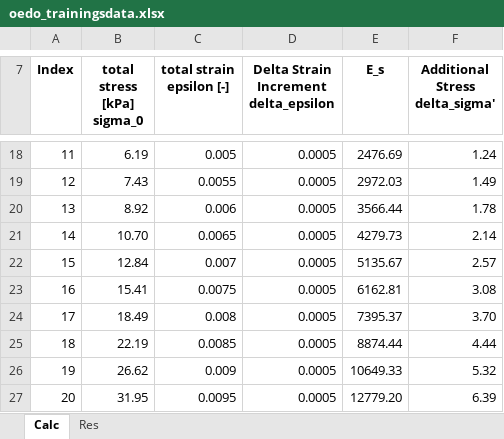
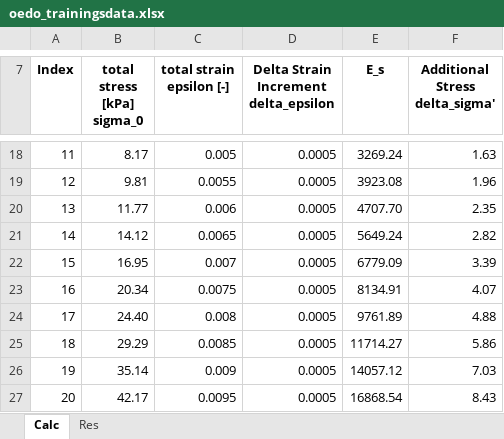
Before and after one commit to BesT1CooKie1/nn_oedometer, an Excel workbook: files/oedometer/oedo_trainingsdata.xlsx, sheet Calc, drawn as a sheet; only a part is shown, gaps mark what is left out; values as stored, in another font and other column widths than the file's, no borders; charts and pictures not drawn; the diff covers the shown part only; the diff names each change by its address in the sheet, - before the commit and + after, or states it on an @@ line.

```diff
--- a/files/oedometer/oedo_trainingsdata.xlsx (sheet Calc)
+++ b/files/oedometer/oedo_trainingsdata.xlsx (sheet Calc)
-B18 (total stress [kPa] sigma_0): 6.19
+B18 (total stress [kPa] sigma_0): 8.17
-E18 (E_s): 2476.69
+E18 (E_s): 3269.24
-F18 (Additional Stress delta_sigma'): 1.24
+F18 (Additional Stress delta_sigma'): 1.63
-B19 (total stress [kPa] sigma_0): 7.43
+B19 (total stress [kPa] sigma_0): 9.81
-E19 (E_s): 2972.03
+E19 (E_s): 3923.08
-F19 (Additional Stress delta_sigma'): 1.49
+F19 (Additional Stress delta_sigma'): 1.96
-B20 (total stress [kPa] sigma_0): 8.92
+B20 (total stress [kPa] sigma_0): 11.77
-E20 (E_s): 3566.44
+E20 (E_s): 4707.70
-F20 (Additional Stress delta_sigma'): 1.78
+F20 (Additional Stress delta_sigma'): 2.35
-B21 (total stress [kPa] sigma_0): 10.70
+B21 (total stress [kPa] sigma_0): 14.12
-E21 (E_s): 4279.73
+E21 (E_s): 5649.24
-F21 (Additional Stress delta_sigma'): 2.14
+F21 (Additional Stress delta_sigma'): 2.82
-B22 (total stress [kPa] sigma_0): 12.84
+B22 (total stress [kPa] sigma_0): 16.95
-E22 (E_s): 5135.67
+E22 (E_s): 6779.09
-F22 (Additional Stress delta_sigma'): 2.57
+F22 (Additional Stress delta_sigma'): 3.39
-B23 (total stress [kPa] sigma_0): 15.41
+B23 (total stress [kPa] sigma_0): 20.34
-E23 (E_s): 6162.81
+E23 (E_s): 8134.91
-F23 (Additional Stress delta_sigma'): 3.08
+F23 (Additional Stress delta_sigma'): 4.07
-B24 (total stress [kPa] sigma_0): 18.49
+B24 (total stress [kPa] sigma_0): 24.40
-E24 (E_s): 7395.37
+E24 (E_s): 9761.89
-F24 (Additional Stress delta_sigma'): 3.70
+F24 (Additional Stress delta_sigma'): 4.88
-B25 (total stress [kPa] sigma_0): 22.19
+B25 (total stress [kPa] sigma_0): 29.29
-E25 (E_s): 8874.44
+E25 (E_s): 11714.27
-F25 (Additional Stress delta_sigma'): 4.44
+F25 (Additional Stress delta_sigma'): 5.86
-B26 (total stress [kPa] sigma_0): 26.62
+B26 (total stress [kPa] sigma_0): 35.14
-E26 (E_s): 10649.33
+E26 (E_s): 14057.12
-F26 (Additional Stress delta_sigma'): 5.32
+F26 (Additional Stress delta_sigma'): 7.03
-B27 (total stress [kPa] sigma_0): 31.95
+B27 (total stress [kPa] sigma_0): 42.17
-E27 (E_s): 12779.20
+E27 (E_s): 16868.54
-F27 (Additional Stress delta_sigma'): 6.39
+F27 (Additional Stress delta_sigma'): 8.43
```
Also changed, not shown: 126 edited cells elsewhere in this sheet, sheet Res, charts or pictures, 25 other files.
